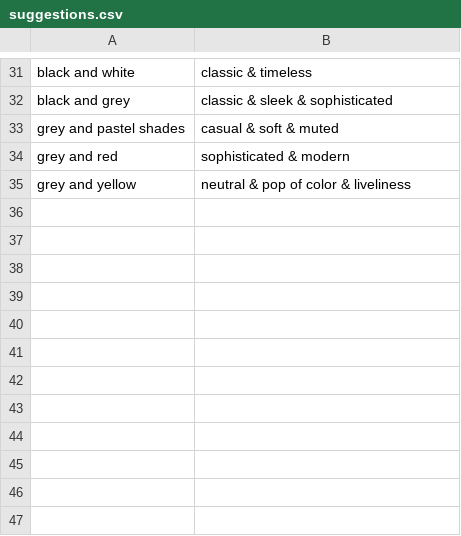
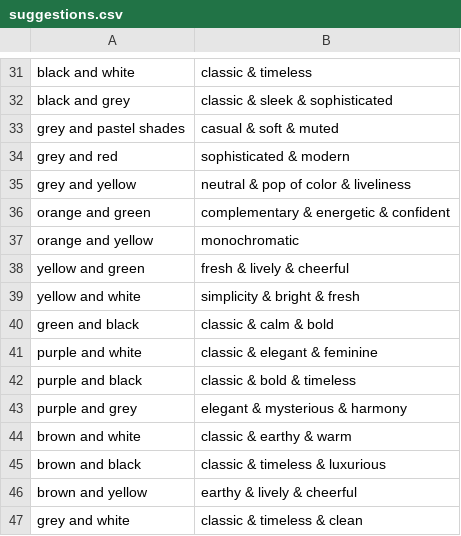
Before and after one commit to ueeuek/FYP_color_recognition_app, a CSV file: suggestions.csv, drawn as a sheet; only a part is shown, gaps mark what is left out.

Commit message:
Update suggestions.csv

```diff
--- a/suggestions.csv
+++ b/suggestions.csv
@@ -35 +35,13 @@ grey and red,sophisticated & modern
 grey and yellow,neutral & pop of color & liveliness
+orange and green,complementary & energetic & confident
+orange and yellow,monochromatic
+yellow and green,fresh & lively & cheerful
+yellow and white,simplicity & bright & fresh
+green and black,classic & calm & bold
+purple and white,classic & elegant & feminine
+purple and black,classic & bold & timeless
+purple and grey,elegant & mysterious & harmony
+brown and white,classic & earthy & warm
+brown and black,classic & timeless & luxurious
+brown and yellow,earthy & lively & cheerful
+grey and white,classic & timeless & clean
```
